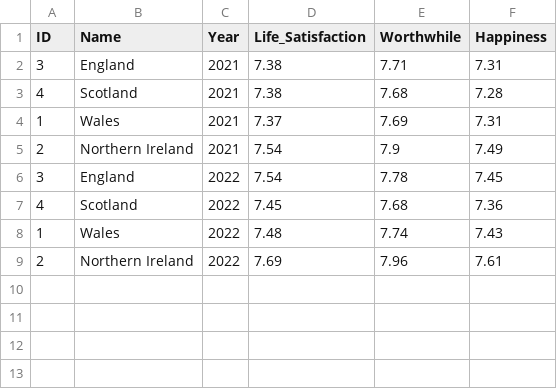
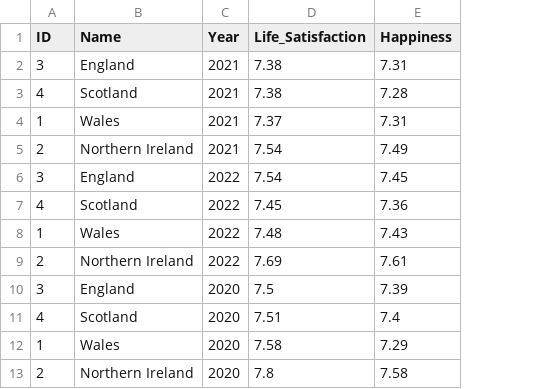
Before and after one commit to EmilyCharalambous/EmilyCharalambous.github.io, a CSV file: Life_Satisfaction_NEW(1).csv, drawn as a sheet; removed rows and columns are numbered as before the commit, all else as after; the diff names each change by its address in the sheet, - before the commit and + after, or states it on an @@ line.

Commit message:
Add files via upload

```diff
--- a/Life_Satisfaction_NEW(1).csv
+++ b/Life_Satisfaction_NEW(1).csv
-column E (Worthwhile), rows 2-9: 7.71 | 7.68 | 7.69 | 7.9 | 7.78 | 7.68 | 7.74 | 7.96
+row 10: 3 | England | 2020 | 7.5 | 7.39
+row 11: 4 | Scotland | 2020 | 7.51 | 7.4
+row 12: 1 | Wales | 2020 | 7.58 | 7.29
+row 13: 2 | Northern Ireland | 2020 | 7.8 | 7.58
```
